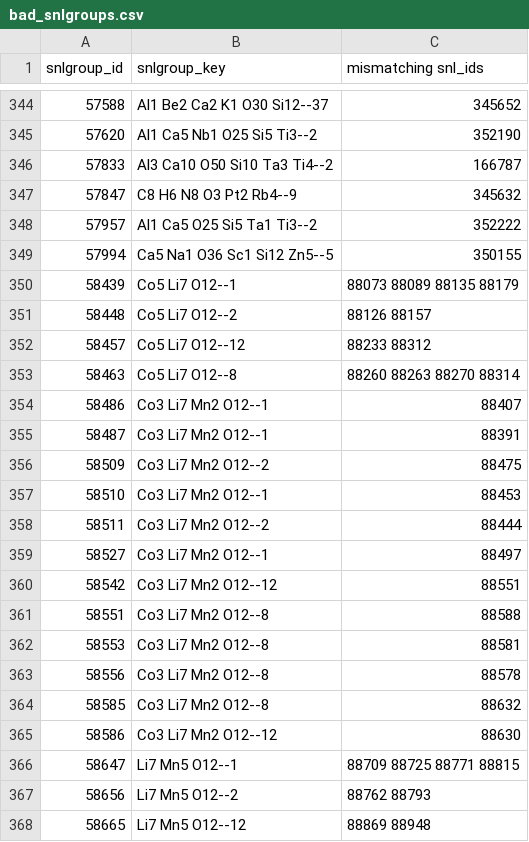
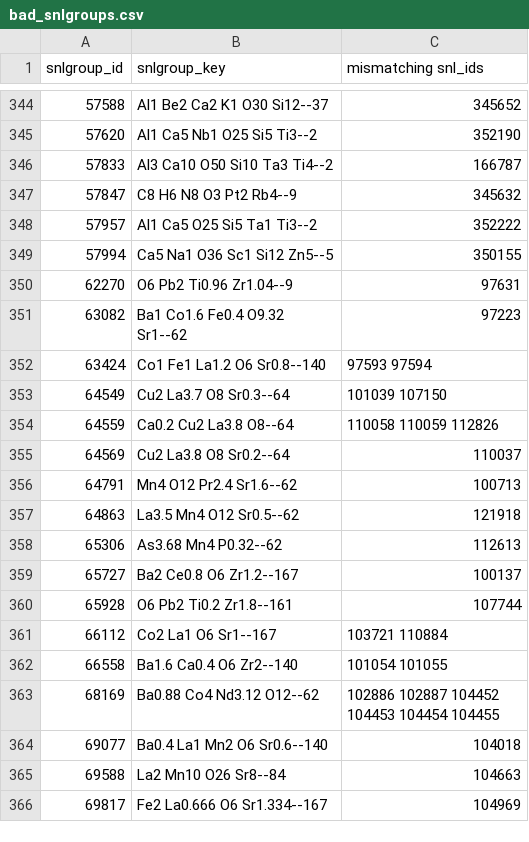
Before and after one commit to materialsproject/MPWorks, a CSV file: mpworks/check_snl/results/bad_snlgroups.csv, drawn as a sheet; only a part is shown, gaps mark what is left out; the shorter side is filled out with more unchanged rows; the diff covers the shown part only; the diff names each change by its address in the sheet, - before the commit and + after, or states it on an @@ line.

Commit message:
check_snl.analyze: exclude CederDahn from groupmembers output

```diff
--- a/mpworks/check_snl/results/bad_snlgroups.csv
+++ b/mpworks/check_snl/results/bad_snlgroups.csv
-row 350: 58439 | Co5 Li7 O12--1 | 88073 88089 88135 88179
-row 351: 58448 | Co5 Li7 O12--2 | 88126 88157
-row 352: 58457 | Co5 Li7 O12--12 | 88233 88312
-row 353: 58463 | Co5 Li7 O12--8 | 88260 88263 88270 88314
-row 354: 58486 | Co3 Li7 Mn2 O12--1 | 88407
-row 355: 58487 | Co3 Li7 Mn2 O12--1 | 88391
-row 356: 58509 | Co3 Li7 Mn2 O12--2 | 88475
-row 357: 58510 | Co3 Li7 Mn2 O12--1 | 88453
-row 358: 58511 | Co3 Li7 Mn2 O12--2 | 88444
-row 359: 58527 | Co3 Li7 Mn2 O12--1 | 88497
-row 360: 58542 | Co3 Li7 Mn2 O12--12 | 88551
-row 361: 58551 | Co3 Li7 Mn2 O12--8 | 88588
-row 362: 58553 | Co3 Li7 Mn2 O12--8 | 88581
-row 363: 58556 | Co3 Li7 Mn2 O12--8 | 88578
-row 364: 58585 | Co3 Li7 Mn2 O12--8 | 88632
-row 365: 58586 | Co3 Li7 Mn2 O12--12 | 88630
-row 366: 58647 | Li7 Mn5 O12--1 | 88709 88725 88771 88815
-row 367: 58656 | Li7 Mn5 O12--2 | 88762 88793
-row 368: 58665 | Li7 Mn5 O12--12 | 88869 88948
```
Also changed, not shown: 10 removed rows elsewhere in this file, 2 other files.
